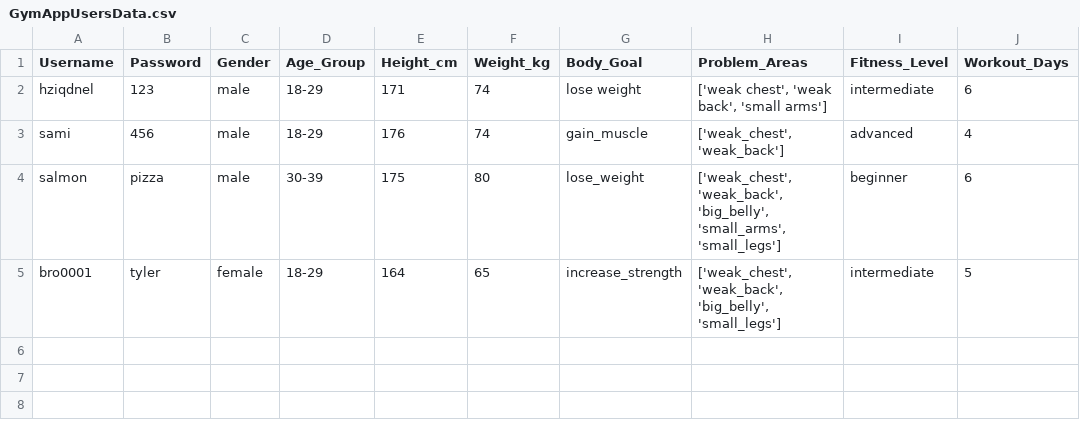
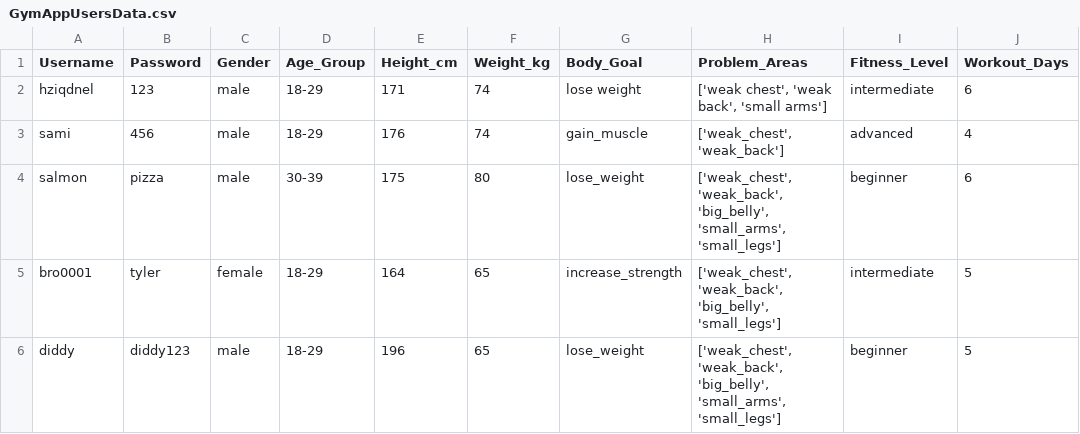
Before and after one commit to ui-s/FYP-ITP24, a CSV file: GymAppUsersData.csv, drawn as a sheet.

```diff
--- a/GymAppUsersData.csv
+++ b/GymAppUsersData.csv
@@ -5 +5,2 @@ salmon,pizza,male,30-39,175,80,lose_weight,"['weak_chest', 'weak_back', 'big_bel
 bro0001,tyler,female,18-29,164,65,increase_strength,"['weak_chest', 'weak_back', 'big_belly', 'small_legs']",intermediate,5
+diddy,diddy123,male,18-29,196,65,lose_weight,"['weak_chest', 'weak_back', 'big_belly', 'small_arms', 'small_legs']",beginner,5
```
Also changed, not shown: GymAppUsersDataset.csv, 2 other files.
